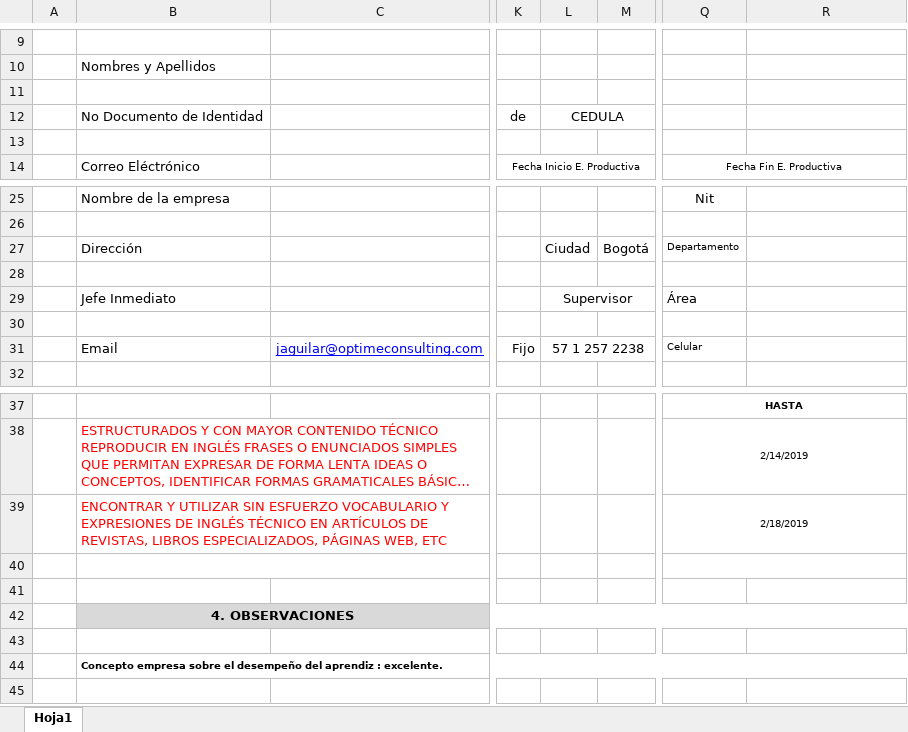
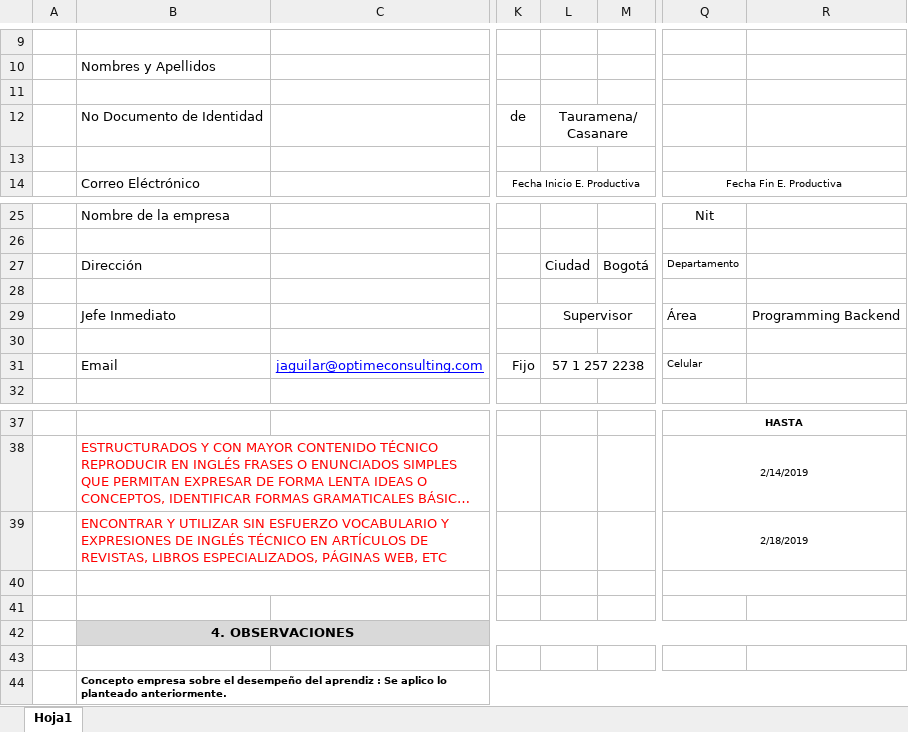
Before and after one commit to juanrraider666/bitacorasADSI, an Excel workbook: Bitacora_Etapa_Productiva_semana SIETE.xlsx, sheet Hoja1, drawn as a sheet; only a part is shown, gaps mark what is left out; long unchanged cells end in …; values as stored, in another font and other column widths than the file's, no borders; charts and pictures not drawn; the diff names each change by its address in the sheet, - before the commit and + after, or states it on an @@ line.

```diff
--- a/Bitacora_Etapa_Productiva_semana SIETE.xlsx (sheet Hoja1)
+++ b/Bitacora_Etapa_Productiva_semana SIETE.xlsx (sheet Hoja1)
-L12: CEDULA
+L12: Tauramena/Casanare
-R29: (empty)
+R29: Programming Backend
-B44: …aprendiz : excelente.
+B44: …aprendiz : Se aplico lo planteado anteriormente.
```
Also changed, not shown: Bitacora_Etapa_Productiva_semana DOCE.xlsx, Bitacora_Etapa_Productiva_semana NUEVE.xlsx, 9 other files.
